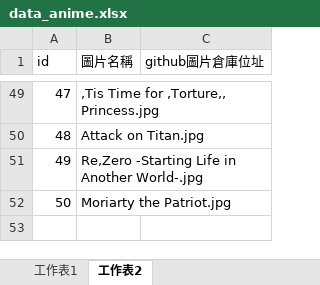
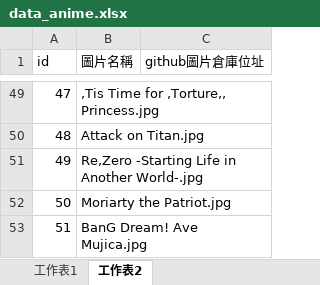
Before and after one commit to rex0988476/githubpage, an Excel workbook: database/data_anime.xlsx, sheet 工作表2, drawn as a sheet; only a part is shown, gaps mark what is left out; values as stored, in another font and other column widths than the file's, no borders; the diff names each change by its address in the sheet, - before the commit and + after, or states it on an @@ line.

```diff
--- a/database/data_anime.xlsx (sheet 工作表2)
+++ b/database/data_anime.xlsx (sheet 工作表2)
+row 53: 51 | BanG Dream! Ave Mujica.jpg
```
Also changed, not shown: sheet 工作表1, 1 other file.
